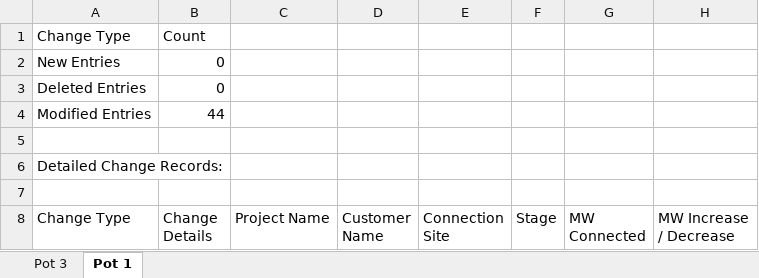
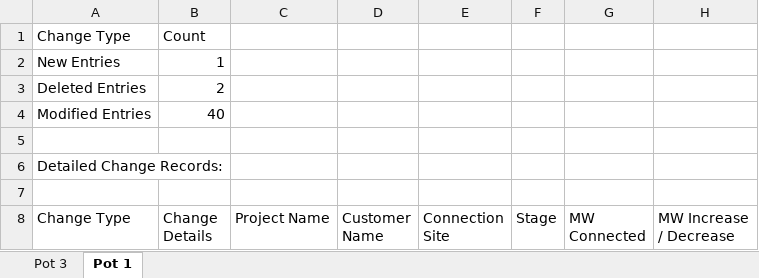
Before and after one commit to edcongreave/TEC-and-4C, an Excel workbook: TEC and 4C/TEC files/TEC_report_latest.xlsx, sheet Pot 1, drawn as a sheet; only a part is shown; values as stored, in another font and other column widths than the file's, no borders; the diff covers the shown part only; the diff names each change by its address in the sheet, - before the commit and + after, or states it on an @@ line.

```diff
--- a/TEC and 4C/TEC files/TEC_report_latest.xlsx (sheet Pot 1)
+++ b/TEC and 4C/TEC files/TEC_report_latest.xlsx (sheet Pot 1)
-B2 (Change Details): 0
+B2 (Change Details): 1
-B3 (Change Details): 0
+B3 (Change Details): 2
-B4 (Change Details): 44
+B4 (Change Details): 40
```
Also changed, not shown: 10 added rows, 11 removed rows and 298 edited cells elsewhere in this sheet, sheet Pot 3, 3 other files.
